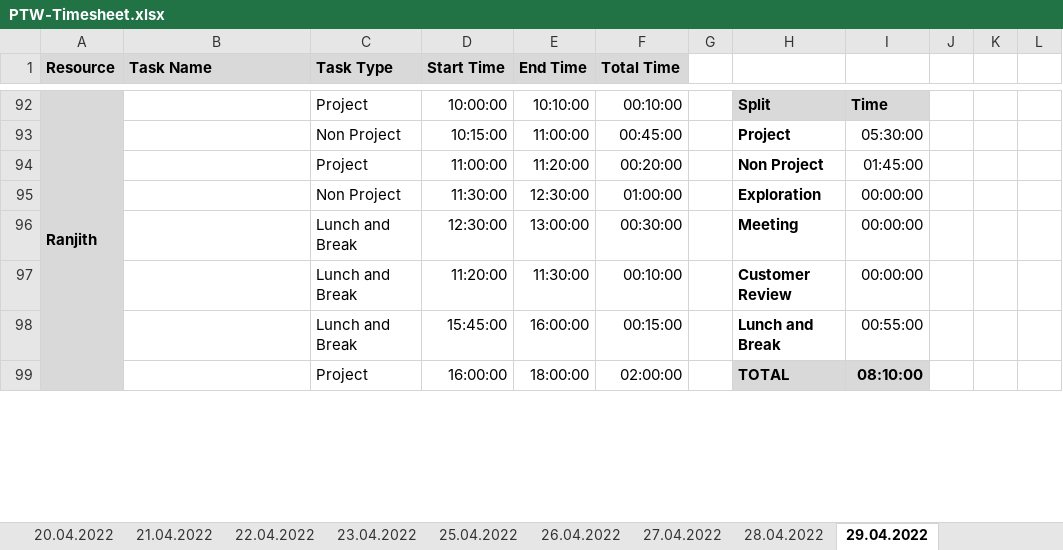
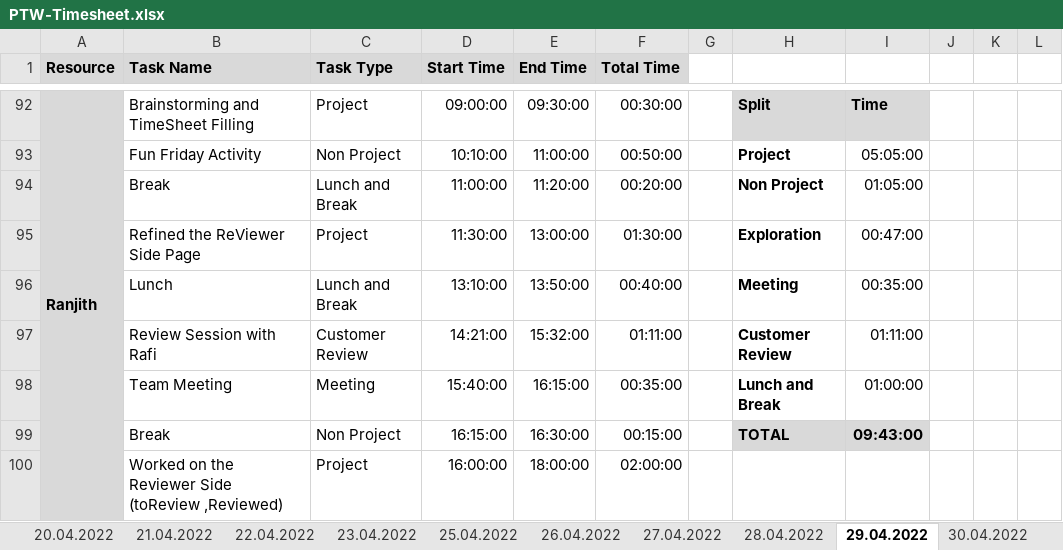
Before and after one commit to arvi9/ASPNet-WebAPI-Anngular-Project, an Excel workbook: Aurora/Process/PTW-Timesheet.xlsx, sheet 29.04.2022, drawn as a sheet; only a part is shown, gaps mark what is left out; values as stored, in another font and other column widths than the file's, no borders; conditional formats not drawn; removed rows and columns are numbered as before the commit, all else as after; rows hold the shown columns only; the diff covers the shown part only; the diff names each change by its address in the sheet, - before the commit and + after, or states it on an @@ line.

```diff
--- a/Aurora/Process/PTW-Timesheet.xlsx (sheet 29.04.2022)
+++ b/Aurora/Process/PTW-Timesheet.xlsx (sheet 29.04.2022)
+sheet tab: 30.04.2022
-A92:A106 merged
+A92:A106 merged
-B92 (Task Name): (empty)
+B92 (Task Name): Brainstorming and TimeSheet Filling
-D92 (Start Time): 10:00:00
+D92 (Start Time): 09:00:00
-E92 (End Time): 10:10:00
+E92 (End Time): 09:30:00
-F92 (Total Time): 00:10:00
+F92 (Total Time): 00:30:00
-B93 (Task Name): (empty)
+B93 (Task Name): Fun Friday Activity
-D93 (Start Time): 10:15:00
+D93 (Start Time): 10:10:00
-F93 (Total Time): 00:45:00
+F93 (Total Time): 00:50:00
-I93: 05:30:00
+I93: 05:05:00
-B94 (Task Name): (empty)
+B94 (Task Name): Break
-C94 (Task Type): Project
+C94 (Task Type): Lunch and Break
-I94: 01:45:00
+I94: 01:05:00
-B95 (Task Name): (empty)
+B95 (Task Name): Refined the ReViewer Side Page
-C95 (Task Type): Non Project
+C95 (Task Type): Project
-E95 (End Time): 12:30:00
+E95 (End Time): 13:00:00
-F95 (Total Time): 01:00:00
+F95 (Total Time): 01:30:00
-I95: 00:00:00
+I95: 00:47:00
-B96 (Task Name): (empty)
+B96 (Task Name): Lunch
-D96 (Start Time): 12:30:00
+D96 (Start Time): 13:10:00
-E96 (End Time): 13:00:00
+E96 (End Time): 13:50:00
-F96 (Total Time): 00:30:00
+F96 (Total Time): 00:40:00
-I96: 00:00:00
+I96: 00:35:00
-row 97:  |  | Lunch and Break | 11:20:00 | 11:30:00 | 00:10:00 |  | Customer Review | 00:00:00
-row 98:  |  | Lunch and Break | 15:45:00 | 16:00:00 | 00:15:00 |  | Lunch and Break | 00:55:00
+row 97:  | Review Session with Rafi | Customer Review | 14:21:00 | 15:32:00 | 01:11:00 |  | Customer Review | 01:11:00
+row 98:  | Team Meeting | Meeting | 15:40:00 | 16:15:00 | 00:35:00 |  | Lunch and Break | 01:00:00
+row 99:  | Break | Non Project | 16:15:00 | 16:30:00 | 00:15:00 |  | TOTAL | 09:43:00
-B100 (Task Name): (empty)
+B100 (Task Name): Worked on the Reviewer Side (toReview ,Reviewed)
-H100: TOTAL
+H100: (empty)
-H100:I100 fill: #D9D9D9
+H100:I100 fill: none
-I100: 08:10:00
+I100: (empty)
```
Also changed, not shown: 86 added rows, 87 removed rows, 3 moved rows, 96 edited cells and merged cells elsewhere in this sheet, sheet 28.04.2022, other sheet tabs, formulas that keep their value.
